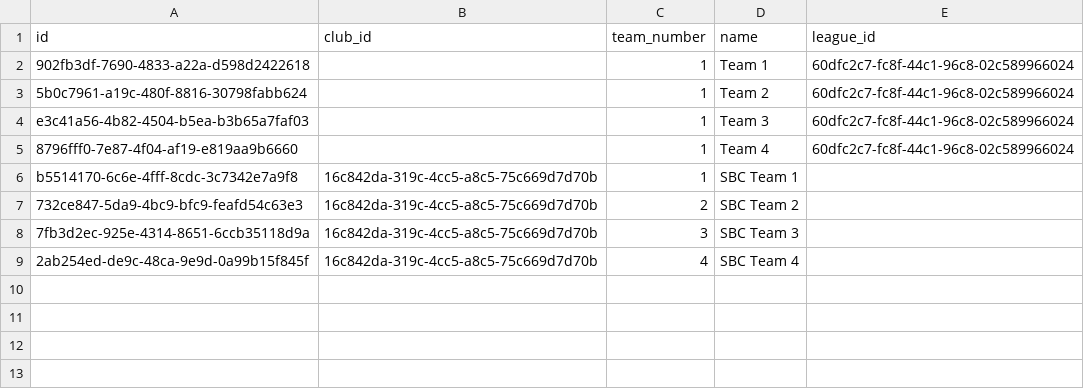
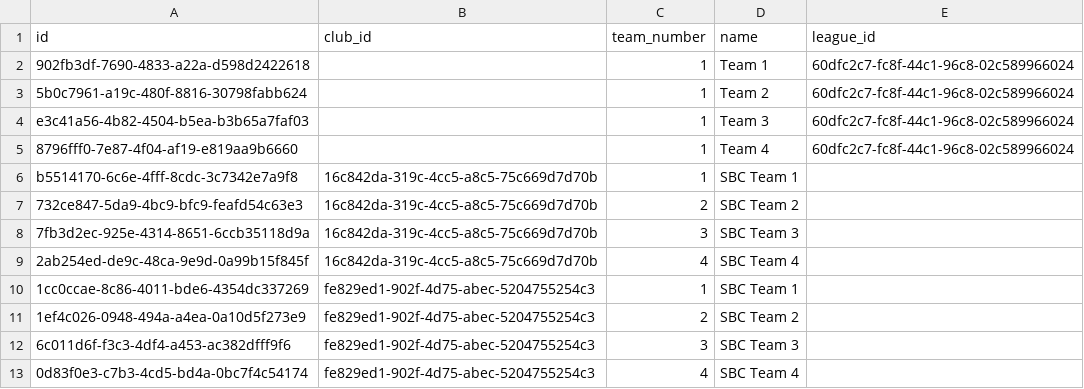
Before and after one commit to AmbidextrousCoatie/league_analyzer, a CSV file: sample_data/relational_csv/team.csv, drawn as a sheet.

```diff
--- a/sample_data/relational_csv/team.csv
+++ b/sample_data/relational_csv/team.csv
@@ -9 +9,5 @@ b5514170-6c6e-4fff-8cdc-3c7342e7a9f8,16c842da-319c-4cc5-a8c5-75c669d7d70b,1,SBC
 2ab254ed-de9c-48ca-9e9d-0a99b15f845f,16c842da-319c-4cc5-a8c5-75c669d7d70b,4,SBC Team 4,
+1cc0ccae-8c86-4011-bde6-4354dc337269,fe829ed1-902f-4d75-abec-5204755254c3,1,SBC Team 1,
+1ef4c026-0948-494a-a4ea-0a10d5f273e9,fe829ed1-902f-4d75-abec-5204755254c3,2,SBC Team 2,
+6c011d6f-f3c3-4df4-a453-ac382dfff9f6,fe829ed1-902f-4d75-abec-5204755254c3,3,SBC Team 3,
+0d83f0e3-c7b3-4cd5-bd4a-0bc7f4c54174,fe829ed1-902f-4d75-abec-5204755254c3,4,SBC Team 4,
```
Also changed, not shown: sample_data/relational_csv/event.csv, sample_data/relational_csv/game.csv, 9 other files.
